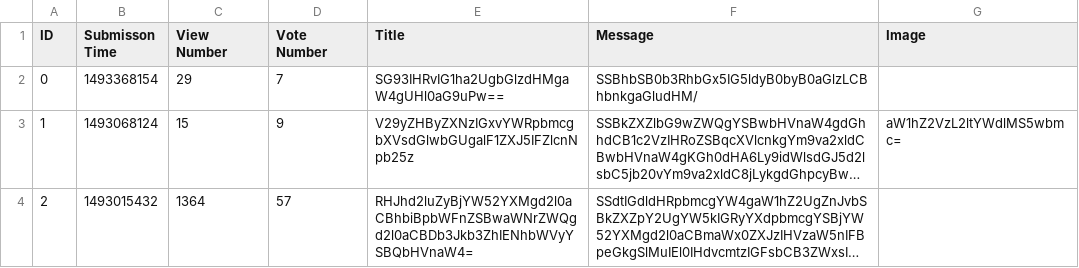
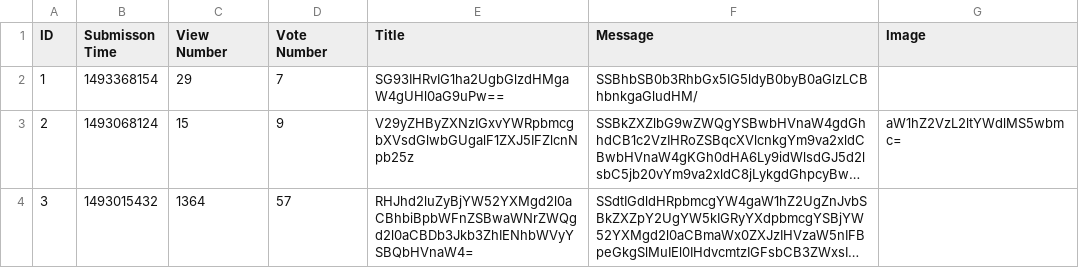
Before and after one commit to AndrasKovacs84/mittuDOMAIN-AskMate_project, a CSV file: data/question.csv, drawn as a sheet; long unchanged cells end in …; the diff names each change by its address in the sheet, - before the commit and + after, or states it on an @@ line.

Commit message:
main: list question csv route extended, and question func filled

```diff
--- a/data/question.csv
+++ b/data/question.csv
-A2 (ID): 0
+A2 (ID): 1
-A3 (ID): 1
+A3 (ID): 2
-A4 (ID): 2
+A4 (ID): 3
```
Also changed, not shown: data/answer.csv, 1 other file.
